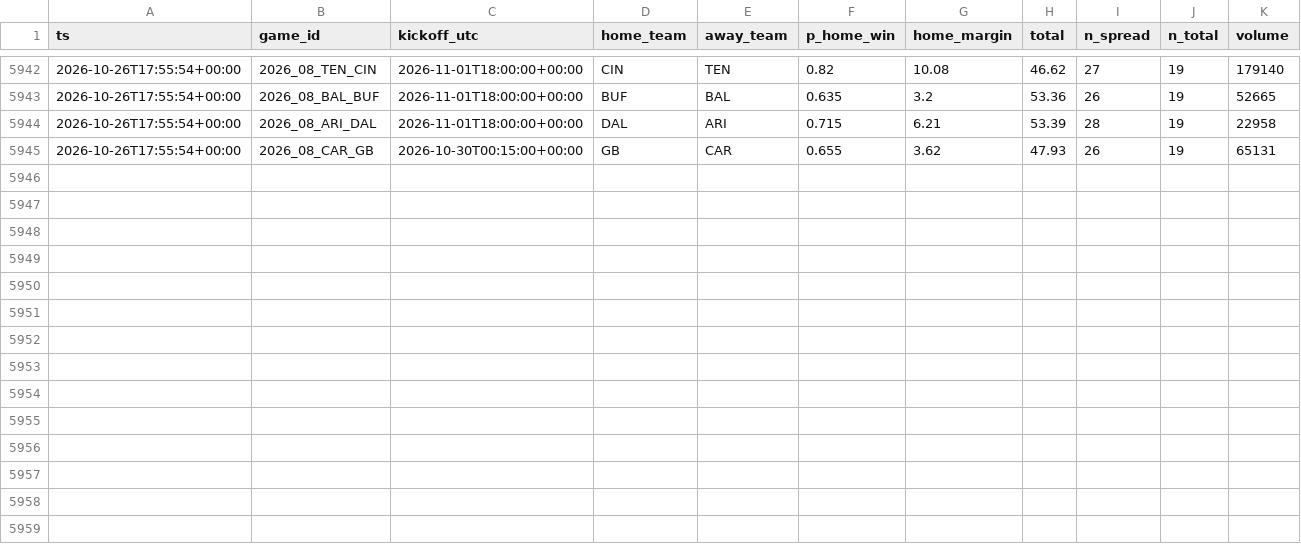
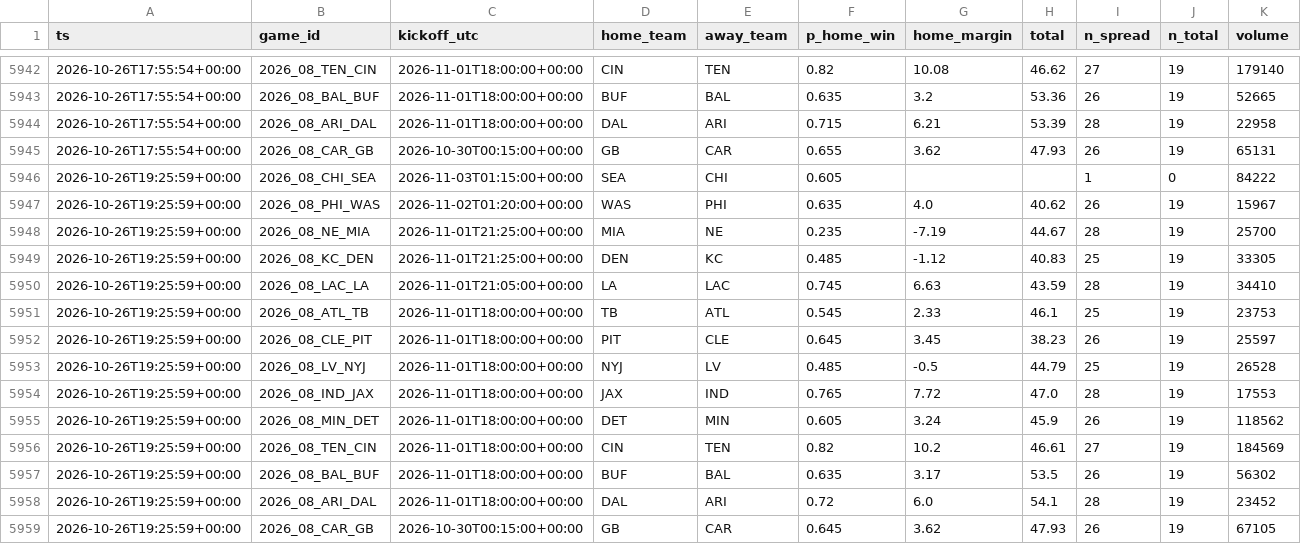
Before and after one commit to jferaz23/nfl-line-model, a CSV file: artifacts/kalshi/kalshi_nfl.csv, drawn as a sheet; only a part is shown, gaps mark what is left out.

```diff
--- a/artifacts/kalshi/kalshi_nfl.csv
+++ b/artifacts/kalshi/kalshi_nfl.csv
@@ -5945 +5945,15 @@ ts,game_id,kickoff_utc,home_team,away_team,p_home_win,home_margin,total,n_spread
 2026-10-26T17:55:54+00:00,2026_08_CAR_GB,2026-10-30T00:15:00+00:00,GB,CAR,0.655,3.62,47.93,26,19,65131
+2026-10-26T19:25:59+00:00,2026_08_CHI_SEA,2026-11-03T01:15:00+00:00,SEA,CHI,0.605,,,1,0,84222
+2026-10-26T19:25:59+00:00,2026_08_PHI_WAS,2026-11-02T01:20:00+00:00,WAS,PHI,0.635,4.0,40.62,26,19,15967
+2026-10-26T19:25:59+00:00,2026_08_NE_MIA,2026-11-01T21:25:00+00:00,MIA,NE,0.235,-7.19,44.67,28,19,25700
+2026-10-26T19:25:59+00:00,2026_08_KC_DEN,2026-11-01T21:25:00+00:00,DEN,KC,0.485,-1.12,40.83,25,19,33305
+2026-10-26T19:25:59+00:00,2026_08_LAC_LA,2026-11-01T21:05:00+00:00,LA,LAC,0.745,6.63,43.59,28,19,34410
+2026-10-26T19:25:59+00:00,2026_08_ATL_TB,2026-11-01T18:00:00+00:00,TB,ATL,0.545,2.33,46.1,25,19,23753
+2026-10-26T19:25:59+00:00,2026_08_CLE_PIT,2026-11-01T18:00:00+00:00,PIT,CLE,0.645,3.45,38.23,26,19,25597
+2026-10-26T19:25:59+00:00,2026_08_LV_NYJ,2026-11-01T18:00:00+00:00,NYJ,LV,0.485,-0.5,44.79,25,19,26528
+2026-10-26T19:25:59+00:00,2026_08_IND_JAX,2026-11-01T18:00:00+00:00,JAX,IND,0.765,7.72,47.0,28,19,17553
+2026-10-26T19:25:59+00:00,2026_08_MIN_DET,2026-11-01T18:00:00+00:00,DET,MIN,0.605,3.24,45.9,26,19,118562
+2026-10-26T19:25:59+00:00,2026_08_TEN_CIN,2026-11-01T18:00:00+00:00,CIN,TEN,0.82,10.2,46.61,27,19,184569
+2026-10-26T19:25:59+00:00,2026_08_BAL_BUF,2026-11-01T18:00:00+00:00,BUF,BAL,0.635,3.17,53.5,26,19,56302
+2026-10-26T19:25:59+00:00,2026_08_ARI_DAL,2026-11-01T18:00:00+00:00,DAL,ARI,0.72,6.0,54.1,28,19,23452
+2026-10-26T19:25:59+00:00,2026_08_CAR_GB,2026-10-30T00:15:00+00:00,GB,CAR,0.645,3.62,47.93,26,19,67105
```
Also changed, not shown: artifacts/lines/espn_lines.csv.
